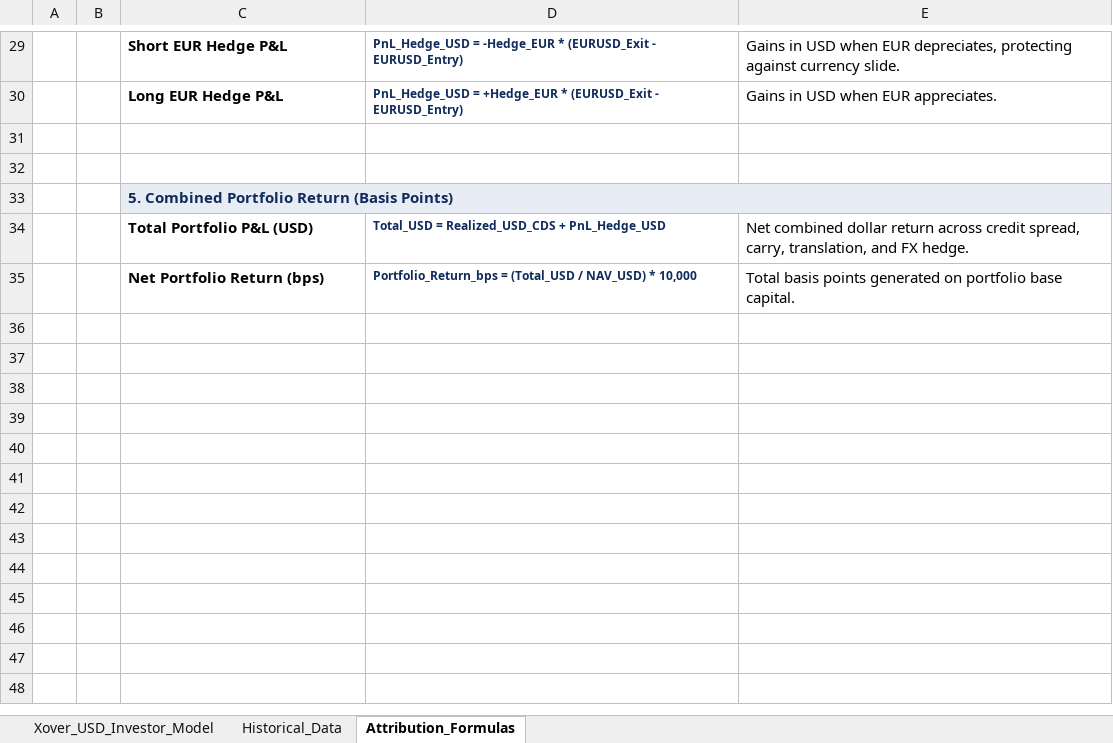
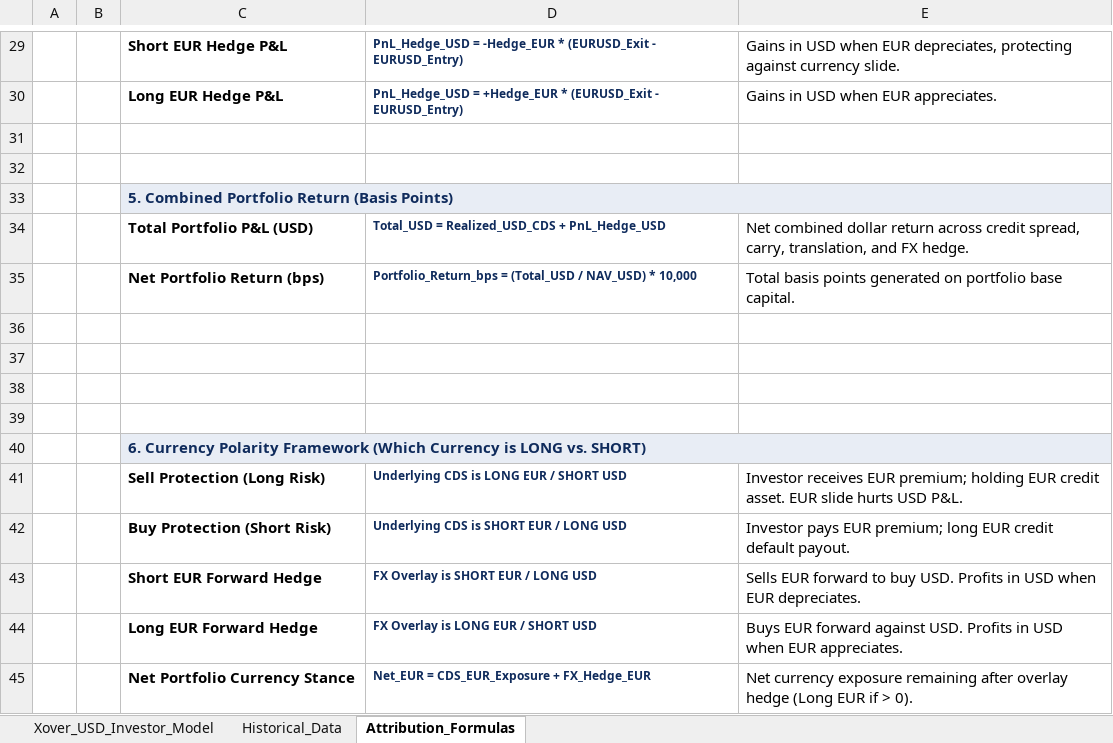
Before and after one commit to rkarim25/cembicredit, an Excel workbook: iTraxx_Xover_USD_Investor_Model.xlsx, sheet Attribution_Formulas, drawn as a sheet; only a part is shown, gaps mark what is left out; values as stored, in another font and other column widths than the file's, no borders; the diff names each change by its address in the sheet, - before the commit and + after, or states it on an @@ line.

Commit message:
feat(xover): clarify long vs short currency polarity across UI, engine, and Excel model

```diff
--- a/iTraxx_Xover_USD_Investor_Model.xlsx (sheet Attribution_Formulas)
+++ b/iTraxx_Xover_USD_Investor_Model.xlsx (sheet Attribution_Formulas)
+row 36: (empty)
+row 37: (empty)
+row 38: (empty)
+row 39: (empty)
+row 40:  |  | 6. Currency Polarity Framework (Which Currency is LONG vs. SHORT)
+row 41:  |  | Sell Protection (Long Risk) | Underlying CDS is LONG EUR / SHORT USD | Investor receives EUR premium; holding EUR credit asset. EUR slide hurts USD P&L.
+row 42:  |  | Buy Protection (Short Risk) | Underlying CDS is SHORT EUR / LONG USD | Investor pays EUR premium; long EUR credit default payout.
+row 43:  |  | Short EUR Forward Hedge | FX Overlay is SHORT EUR / LONG USD | Sells EUR forward to buy USD. Profits in USD when EUR depreciates.
+row 44:  |  | Long EUR Forward Hedge | FX Overlay is LONG EUR / SHORT USD | Buys EUR forward against USD. Profits in USD when EUR appreciates.
+row 45:  |  | Net Portfolio Currency Stance | Net_EUR = CDS_EUR_Exposure + FX_Hedge_EUR | Net currency exposure remaining after overlay hedge (Long EUR if > 0).
```
Also changed, not shown: sheet Xover_USD_Investor_Model, models/iTraxx_Xover_USD_Investor_Model.xlsx, 3 other files.
